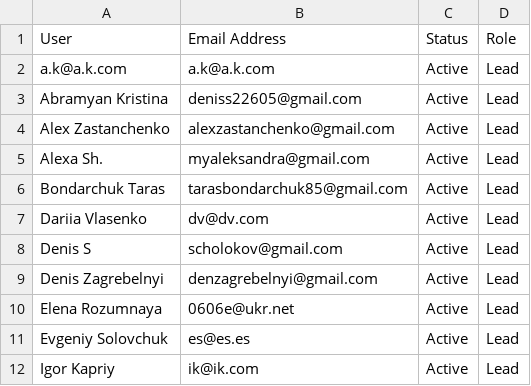
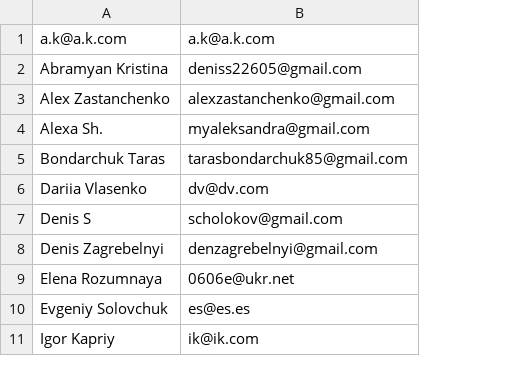
Before and after one commit to scholokov/TestRail, a CSV file: Users.csv, drawn as a sheet; only a part is shown; removed rows and columns are numbered as before the commit, all else as after; the diff names each change by its address in the sheet, - before the commit and + after, or states it on an @@ line.

Commit message:
user

```diff
--- a/Users.csv
+++ b/Users.csv
-column C, rows 2-12: all Active
-column D, rows 2-12: all Lead
-row 1: User | Email Address | Status | Role
```
